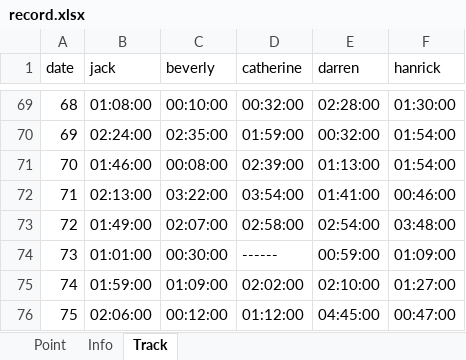
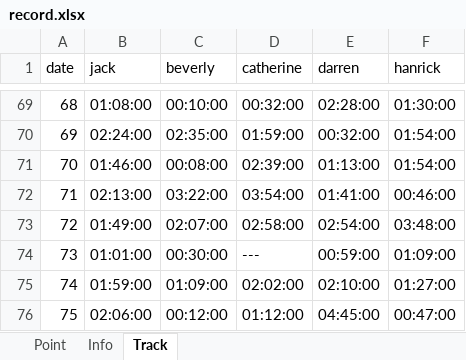
Before and after one commit to jqlliu/Sleep-Paralysis-Demon, an Excel workbook: record.xlsx, sheet Track, drawn as a sheet; only a part is shown, gaps mark what is left out; values as stored, in another font and other column widths than the file's, no borders; the diff names each change by its address in the sheet, - before the commit and + after, or states it on an @@ line.

```diff
--- a/record.xlsx (sheet Track)
+++ b/record.xlsx (sheet Track)
-D74 (catherine): ------
+D74 (catherine): ---
```
Also changed, not shown: 1 other file.
